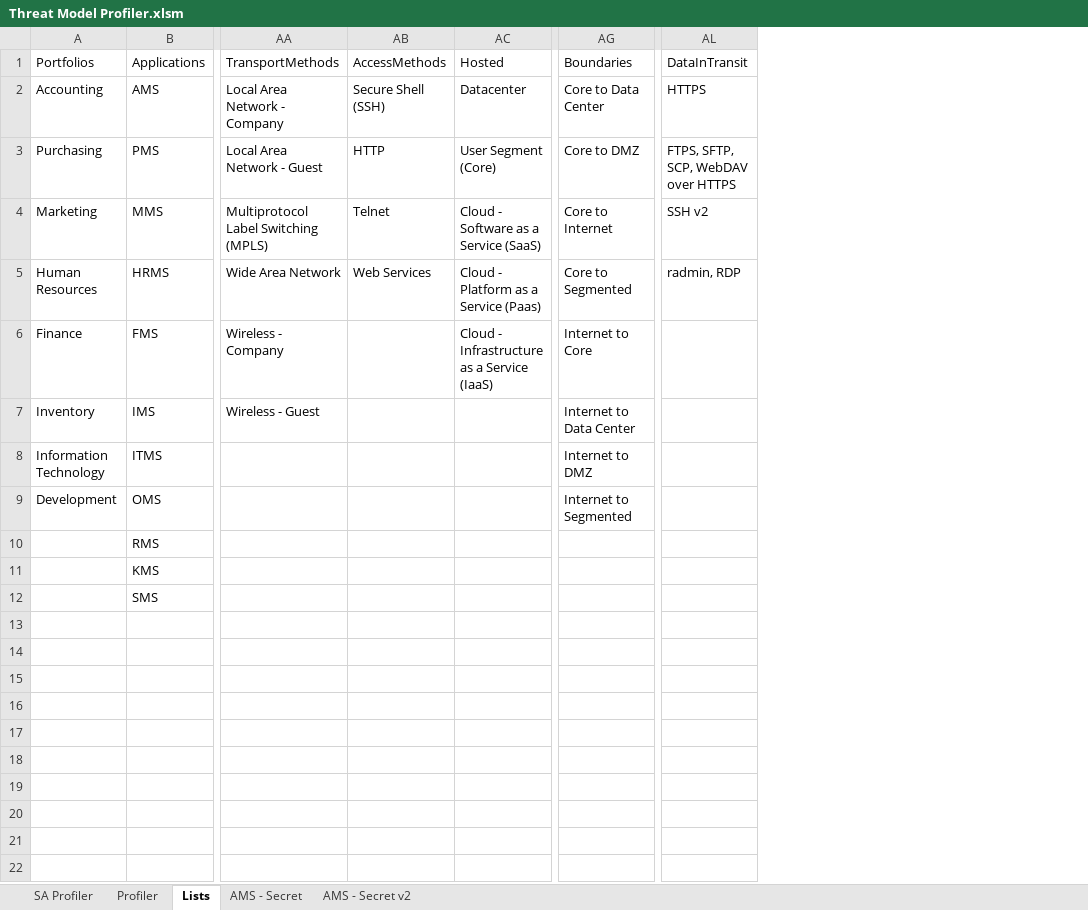
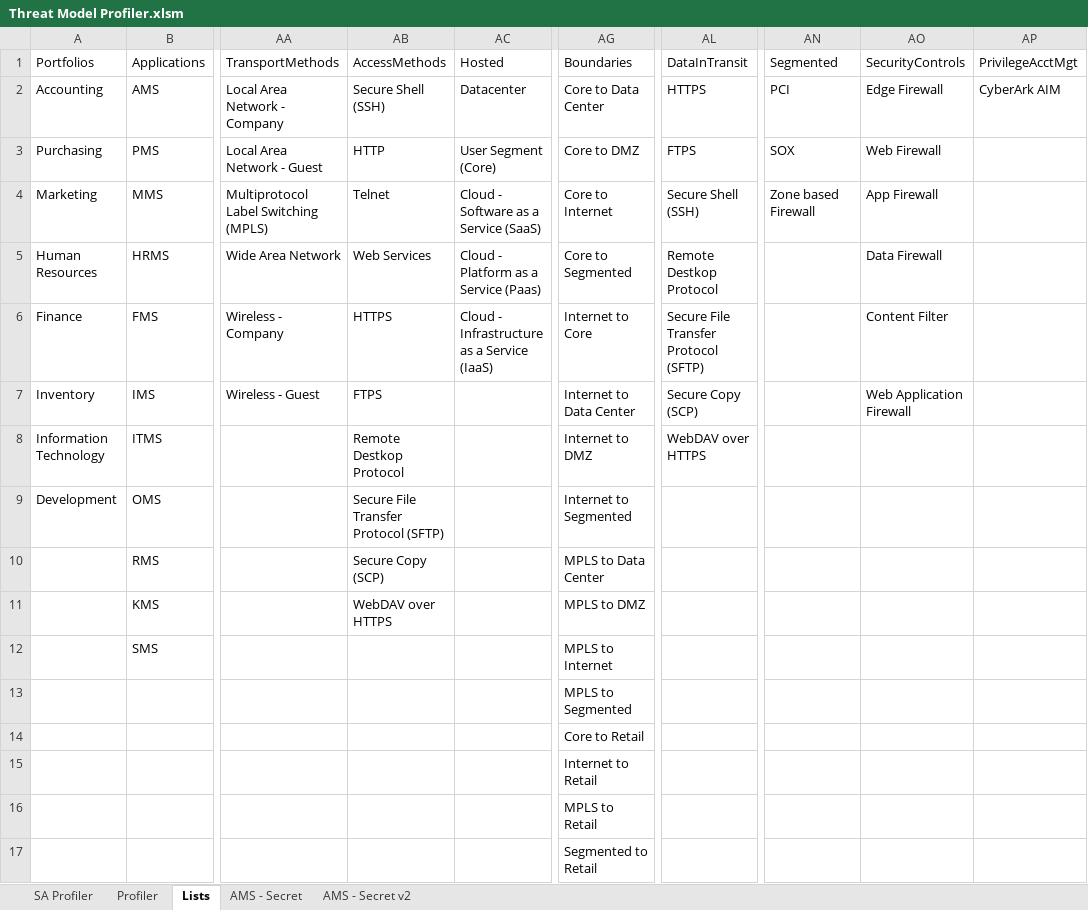
Before and after one commit to sealmindset/poc, an Excel workbook: Threat Model Profiler.xlsm, sheet Lists, drawn as a sheet; only a part is shown, gaps mark what is left out; values as stored, in another font and other column widths than the file's, no borders; table styles not drawn; rows hold the shown columns only; the diff names each change by its address in the sheet, - before the commit and + after, or states it on an @@ line.

Commit message:
New Fields

```diff
--- a/Threat Model Profiler.xlsm (sheet Lists)
+++ b/Threat Model Profiler.xlsm (sheet Lists)
+column AN (Segmented), rows 2-4: PCI | SOX | Zone based Firewall
+column AO (SecurityControls), rows 2-7: Edge Firewall | Web Firewall | App Firewall | Data Firewall | Content Filter | Web Application Firewall
+column AP (PrivilegeAcctMgt), row 2: CyberArk AIM
-AL3 (DataInTransit): FTPS, SFTP, SCP, WebDAV over HTTPS
+AL3 (DataInTransit): FTPS
-AL4 (DataInTransit): SSH v2
+AL4 (DataInTransit): Secure Shell (SSH)
-AL5 (DataInTransit): radmin, RDP
+AL5 (DataInTransit): Remote Destkop Protocol
-AB6 (AccessMethods): (empty)
+AB6 (AccessMethods): HTTPS
-AL6 (DataInTransit): (empty)
+AL6 (DataInTransit): Secure File Transfer Protocol (SFTP)
-AB7 (AccessMethods): (empty)
+AB7 (AccessMethods): FTPS
-AL7 (DataInTransit): (empty)
+AL7 (DataInTransit): Secure Copy (SCP)
-AB8 (AccessMethods): (empty)
+AB8 (AccessMethods): Remote Destkop Protocol
-AL8 (DataInTransit): (empty)
+AL8 (DataInTransit): WebDAV over HTTPS
-AB9 (AccessMethods): (empty)
+AB9 (AccessMethods): Secure File Transfer Protocol (SFTP)
-AB10 (AccessMethods): (empty)
+AB10 (AccessMethods): Secure Copy (SCP)
-AG10 (Boundaries): (empty)
+AG10 (Boundaries): MPLS to Data Center
-AB11 (AccessMethods): (empty)
+AB11 (AccessMethods): WebDAV over HTTPS
-AG11 (Boundaries): (empty)
+AG11 (Boundaries): MPLS to DMZ
-AG12 (Boundaries): (empty)
+AG12 (Boundaries): MPLS to Internet
-AG13 (Boundaries): (empty)
+AG13 (Boundaries): MPLS to Segmented
+row 14:  |  |  |  |  | Core to Retail
+row 15:  |  |  |  |  | Internet to Retail
+row 16:  |  |  |  |  | MPLS to Retail
+row 17:  |  |  |  |  | Segmented to Retail
```
Also changed, not shown: sheet SA Profiler, charts or pictures.
